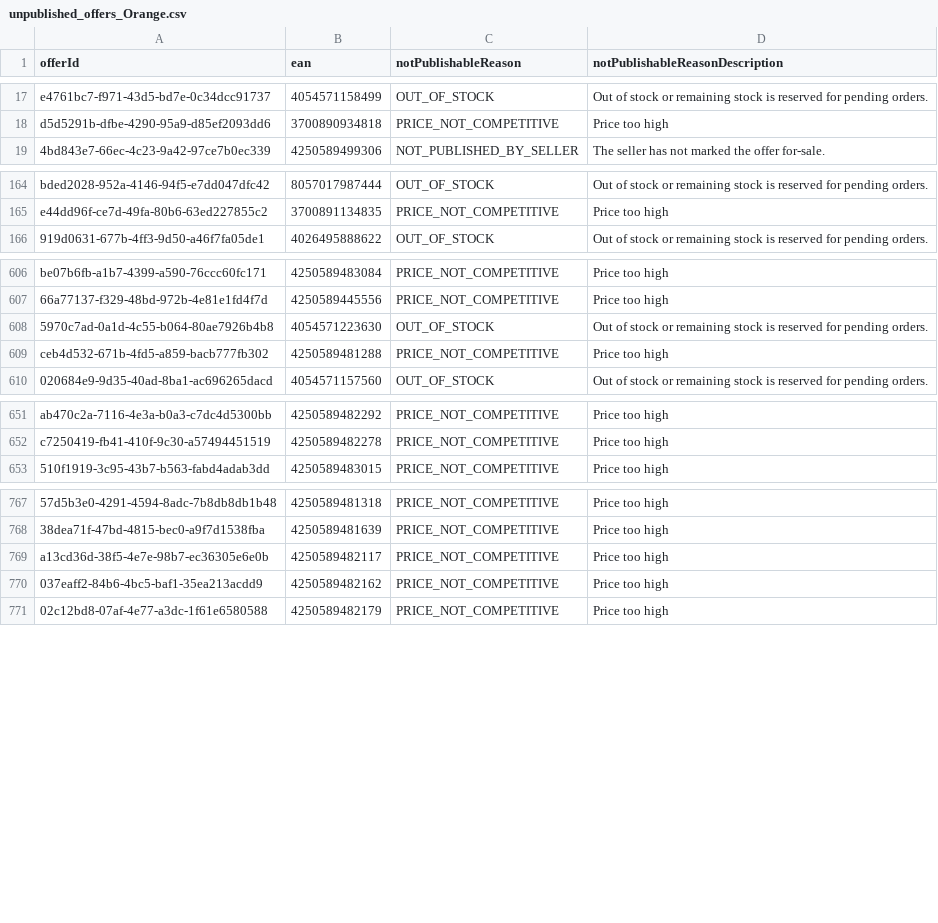
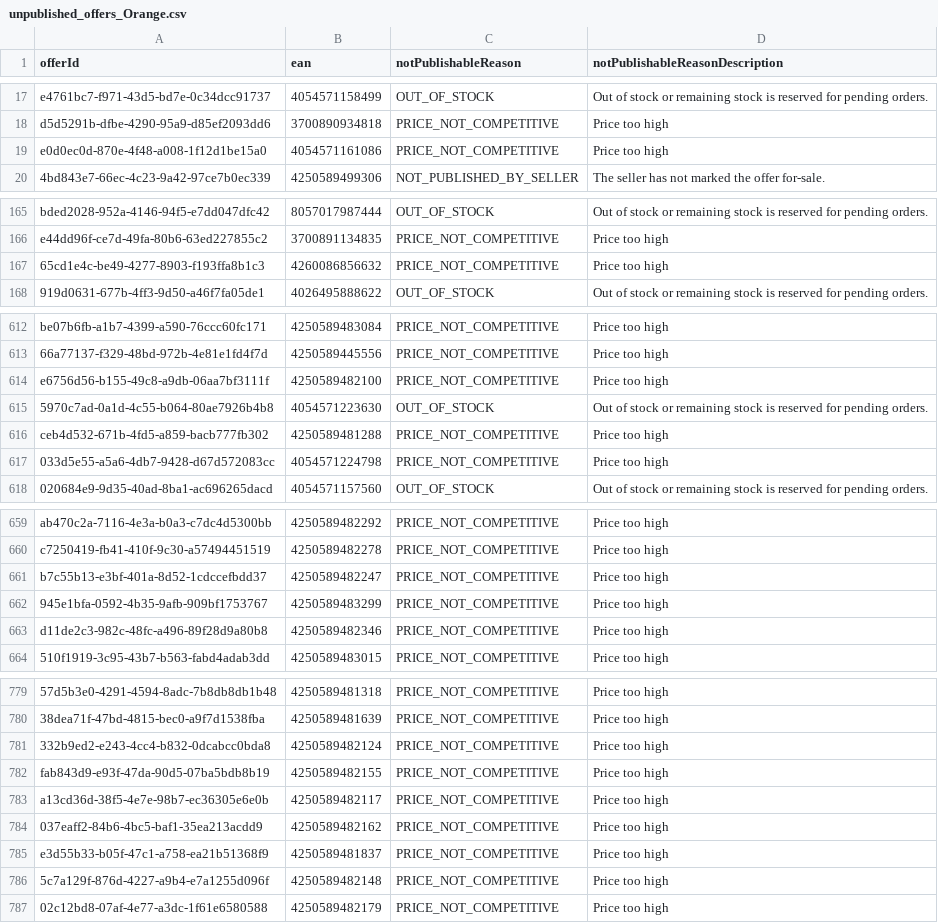
Before and after one commit to semjanssen98/unpublished_offers, a CSV file: unpublished_offers_Orange.csv, drawn as a sheet; only a part is shown, gaps mark what is left out; the diff covers the shown part only; the diff names each change by its address in the sheet, - before the commit and + after, or states it on an @@ line.

Commit message:
Update CSV files

```diff
--- a/unpublished_offers_Orange.csv
+++ b/unpublished_offers_Orange.csv
+row 19: e0d0ec0d-870e-4f48-a008-1f12d1be15a0 | 4054571161086 | PRICE_NOT_COMPETITIVE | Price too high
+row 167: 65cd1e4c-be49-4277-8903-f193ffa8b1c3 | 4260086856632 | PRICE_NOT_COMPETITIVE | Price too high
+row 614: e6756d56-b155-49c8-a9db-06aa7bf3111f | 4250589482100 | PRICE_NOT_COMPETITIVE | Price too high
+row 617: 033d5e55-a5a6-4db7-9428-d67d572083cc | 4054571224798 | PRICE_NOT_COMPETITIVE | Price too high
+row 661: b7c55b13-e3bf-401a-8d52-1cdccefbdd37 | 4250589482247 | PRICE_NOT_COMPETITIVE | Price too high
+row 662: 945e1bfa-0592-4b35-9afb-909bf1753767 | 4250589483299 | PRICE_NOT_COMPETITIVE | Price too high
+row 663: d11de2c3-982c-48fc-a496-89f28d9a80b8 | 4250589482346 | PRICE_NOT_COMPETITIVE | Price too high
+row 781: 332b9ed2-e243-4cc4-b832-0dcabcc0bda8 | 4250589482124 | PRICE_NOT_COMPETITIVE | Price too high
+row 782: fab843d9-e93f-47da-90d5-07ba5bdb8b19 | 4250589482155 | PRICE_NOT_COMPETITIVE | Price too high
+row 785: e3d55b33-b05f-47c1-a758-ea21b51368f9 | 4250589481837 | PRICE_NOT_COMPETITIVE | Price too high
+row 786: 5c7a129f-876d-4227-a9b4-e7a1255d096f | 4250589482148 | PRICE_NOT_COMPETITIVE | Price too high
```
Also changed, not shown: 5 added rows and 7 moved rows elsewhere in this file.
